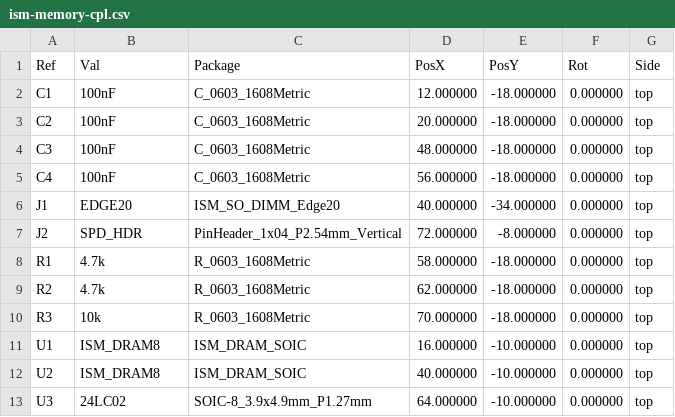
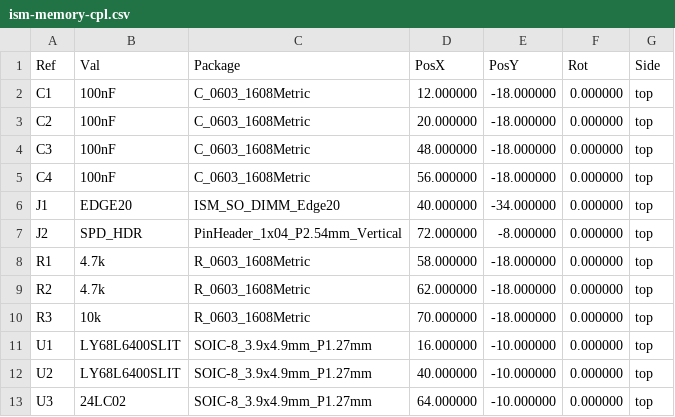
Before and after one commit to squirelworks/international-squirrel-machines, a CSV file: memory/fab/ism-memory-cpl.csv, drawn as a sheet.

```diff
--- a/memory/fab/ism-memory-cpl.csv
+++ b/memory/fab/ism-memory-cpl.csv
@@ -10,4 +10,4 @@ Ref,Val,Package,PosX,PosY,Rot,Side
 "R3","10k","R_0603_1608Metric",70.000000,-18.000000,0.000000,top
-"U1","ISM_DRAM8","ISM_DRAM_SOIC",16.000000,-10.000000,0.000000,top
-"U2","ISM_DRAM8","ISM_DRAM_SOIC",40.000000,-10.000000,0.000000,top
+"U1","LY68L6400SLIT","SOIC-8_3.9x4.9mm_P1.27mm",16.000000,-10.000000,0.000000,top
+"U2","LY68L6400SLIT","SOIC-8_3.9x4.9mm_P1.27mm",40.000000,-10.000000,0.000000,top
 "U3","24LC02","SOIC-8_3.9x4.9mm_P1.27mm",64.000000,-10.000000,0.000000,top
```
Also changed, not shown: memory/fab/BOM.csv, 9 other files.
